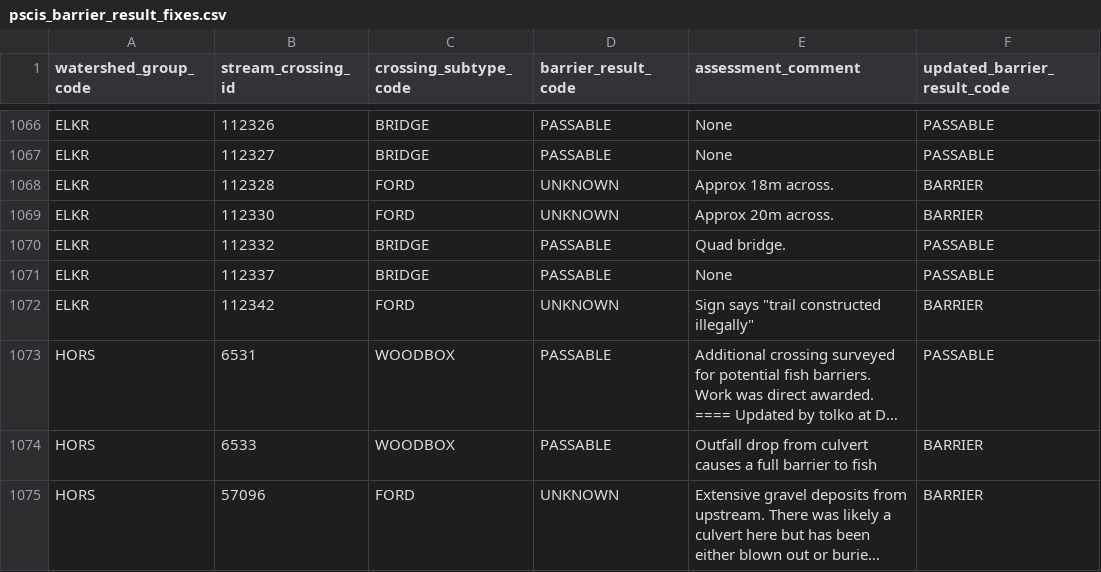
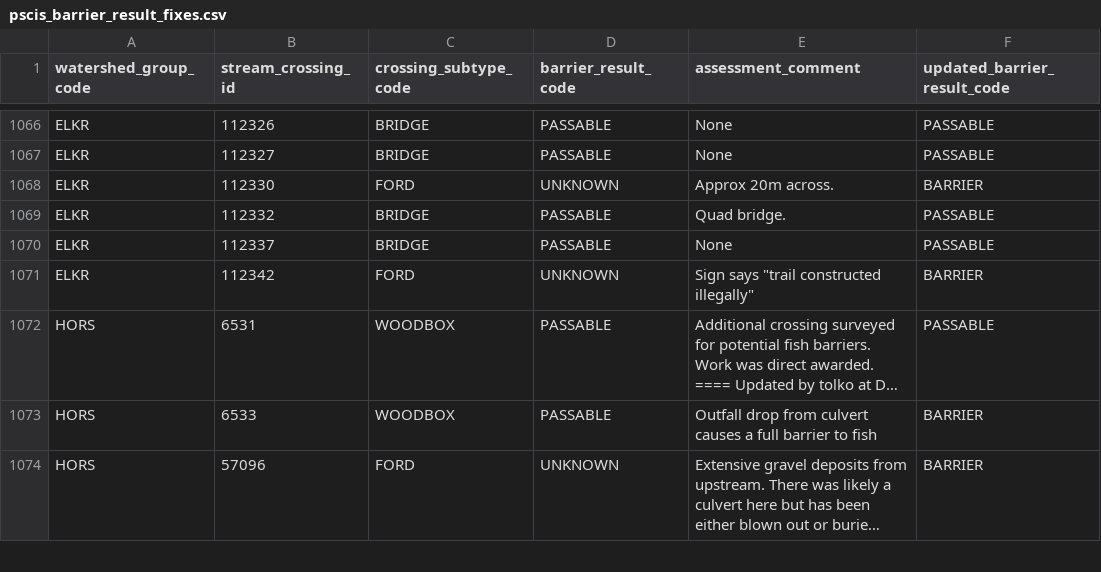
Before and after one commit to smnorris/bcfishpass, a CSV file: 01_prep/02_pscis/data/pscis_barrier_result_fixes.csv, drawn as a sheet; only a part is shown, gaps mark what is left out; long unchanged cells end in ….

```diff
--- a/01_prep/02_pscis/data/pscis_barrier_result_fixes.csv
+++ b/01_prep/02_pscis/data/pscis_barrier_result_fixes.csv
@@ -1067,3 +1067,2 @@ ELKR,112326,BRIDGE,PASSABLE,None,PASSABLE
 ELKR,112327,BRIDGE,PASSABLE,None,PASSABLE
-ELKR,112328,FORD,UNKNOWN,Approx 18m across.,BARRIER
 ELKR,112330,FORD,UNKNOWN,Approx 20m across.,BARRIER
```
Also changed, not shown: 01_prep/01_modelled_stream_crossings/data/modelled_stream_crossings_fixes.csv, 01_prep/02_pscis/data/pscis_modelledcrossings_streams_xref.csv.
